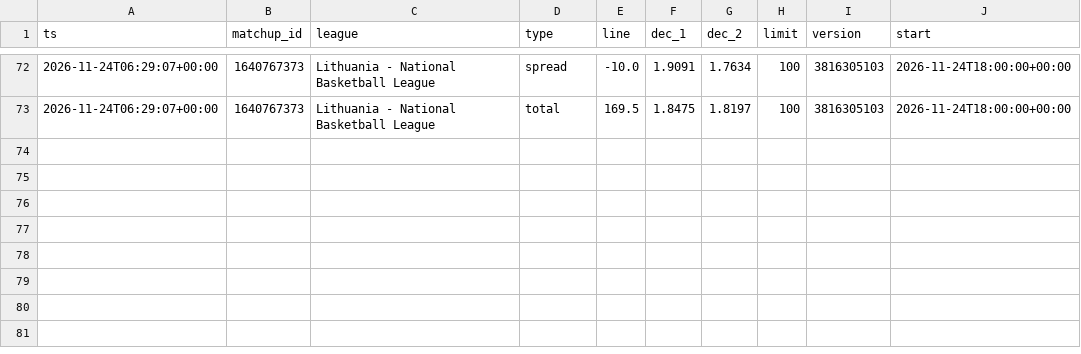
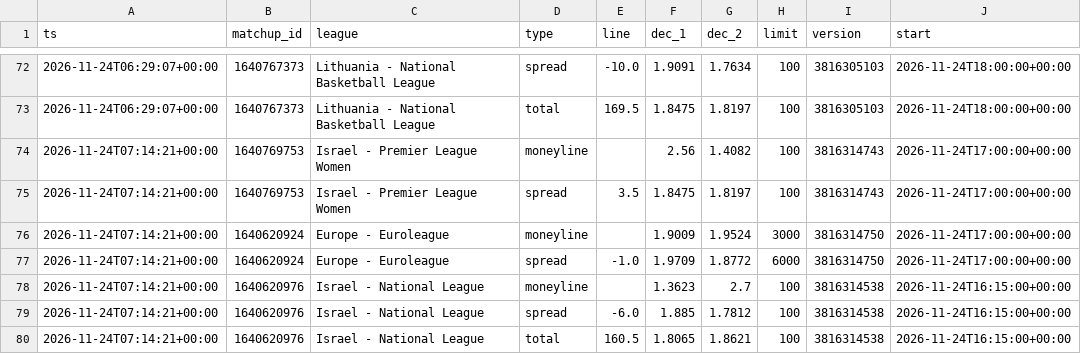
Before and after one commit to dataztrul/hoopsedge-odds, a CSV file: data/odds/2026-11-24.csv, drawn as a sheet; only a part is shown, gaps mark what is left out; the diff names each change by its address in the sheet, - before the commit and + after, or states it on an @@ line.

```diff
--- a/data/odds/2026-11-24.csv
+++ b/data/odds/2026-11-24.csv
+row 74: 2026-11-24T07:14:21+00:00 | 1640769753 | Israel - Premier League Women | moneyline |  | 2.56 | 1.4082 | 100 | 3816314743 | 2026-11-24T17:00:00+00:00
+row 75: 2026-11-24T07:14:21+00:00 | 1640769753 | Israel - Premier League Women | spread | 3.5 | 1.8475 | 1.8197 | 100 | 3816314743 | 2026-11-24T17:00:00+00:00
+row 76: 2026-11-24T07:14:21+00:00 | 1640620924 | Europe - Euroleague | moneyline |  | 1.9009 | 1.9524 | 3000 | 3816314750 | 2026-11-24T17:00:00+00:00
+row 77: 2026-11-24T07:14:21+00:00 | 1640620924 | Europe - Euroleague | spread | -1.0 | 1.9709 | 1.8772 | 6000 | 3816314750 | 2026-11-24T17:00:00+00:00
+row 78: 2026-11-24T07:14:21+00:00 | 1640620976 | Israel - National League | moneyline |  | 1.3623 | 2.7 | 100 | 3816314538 | 2026-11-24T16:15:00+00:00
+row 79: 2026-11-24T07:14:21+00:00 | 1640620976 | Israel - National League | spread | -6.0 | 1.885 | 1.7812 | 100 | 3816314538 | 2026-11-24T16:15:00+00:00
+row 80: 2026-11-24T07:14:21+00:00 | 1640620976 | Israel - National League | total | 160.5 | 1.8065 | 1.8621 | 100 | 3816314538 | 2026-11-24T16:15:00+00:00
```
Also changed, not shown: data/kambi/2026-11-24.csv, data/matchups.csv, 2 other files.
